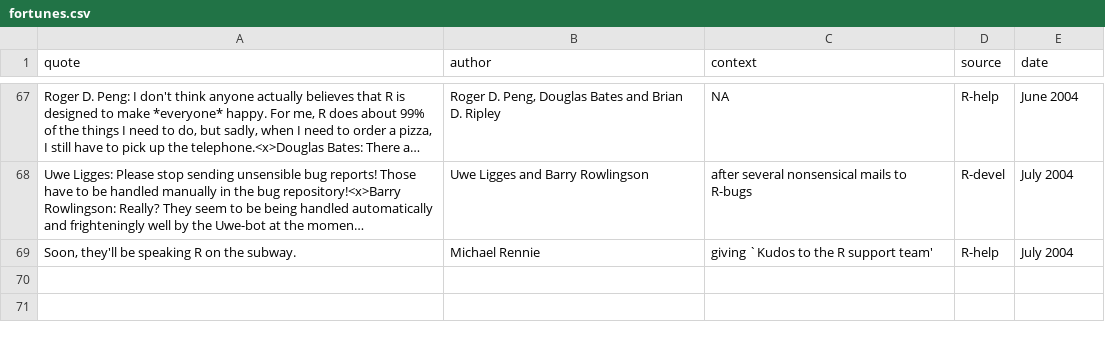
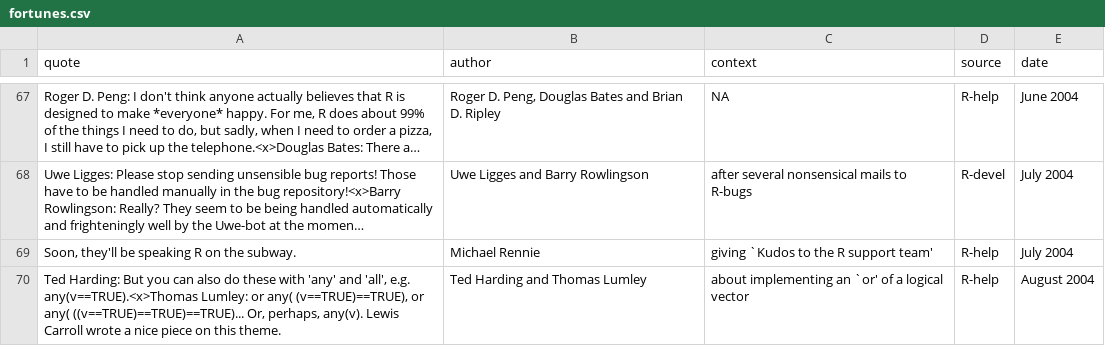
Before and after one commit to r-forge/fortunes, a CSV file: trunk/inst/fortunes/fortunes.csv, drawn as a sheet; only a part is shown, gaps mark what is left out; long unchanged cells end in …; the diff names each change by its address in the sheet, - before the commit and + after, or states it on an @@ line.

Commit message:
*** empty log message ***
git-svn-id: svn://svn.r-forge.r-project.org/svnroot/fortunes@63 edb9625f-4e0d-4859-8d74-9fd3b1da38cb

```diff
--- a/trunk/inst/fortunes/fortunes.csv
+++ b/trunk/inst/fortunes/fortunes.csv
+row 70: Ted Harding: But you can also do these with 'any' and 'all', e.g. any(v==TRUE).<x>Thomas Lumley: or any( (v==TRUE)==TRUE), or any( ((v==TRUE)==TRUE)==TRUE)... Or, perhaps, any(v). Lewis Carroll wrote a nice piece on this theme. | Ted Harding and Thomas Lumley | about implementing an `or' of a logical vector | R-help | August 2004
```
Also changed, not shown: 1 other file.
